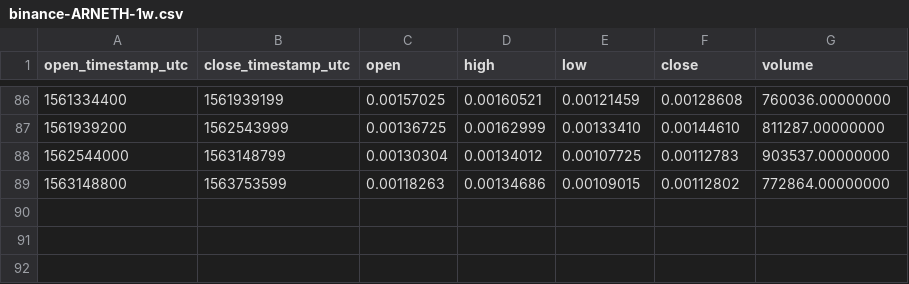
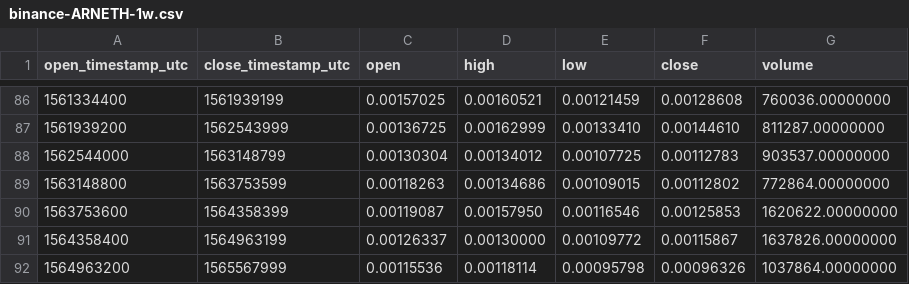
Before and after one commit to cryptobigbro/binance-ARNETH, a CSV file: binance-ARNETH-1w.csv, drawn as a sheet; only a part is shown, gaps mark what is left out.

```diff
--- a/binance-ARNETH-1w.csv
+++ b/binance-ARNETH-1w.csv
@@ -89 +89,4 @@ open_timestamp_utc,close_timestamp_utc,open,high,low,close,volume
 1563148800,1563753599,0.00118263,0.00134686,0.00109015,0.00112802,772864.00000000
+1563753600,1564358399,0.00119087,0.00157950,0.00116546,0.00125853,1620622.00000000
+1564358400,1564963199,0.00126337,0.00130000,0.00109772,0.00115867,1637826.00000000
+1564963200,1565567999,0.00115536,0.00118114,0.00095798,0.00096326,1037864.00000000
```
Also changed, not shown: binance-ARNETH-1M.csv, binance-ARNETH-1d.csv, 1 other file.
